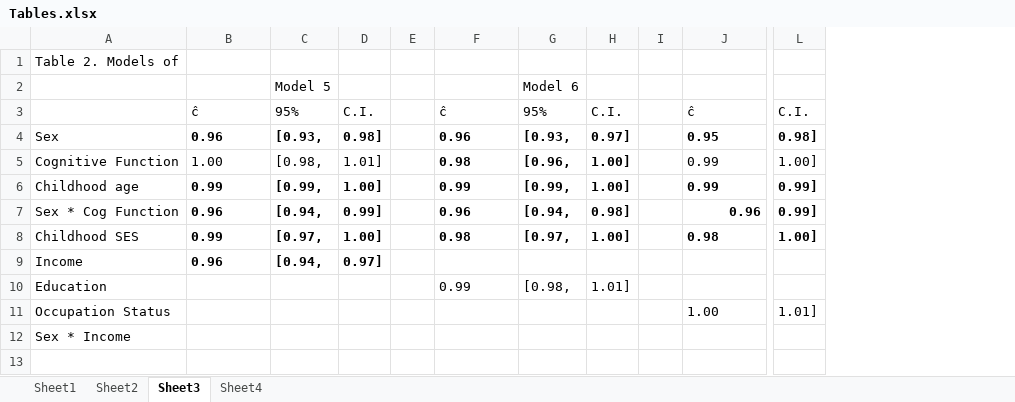
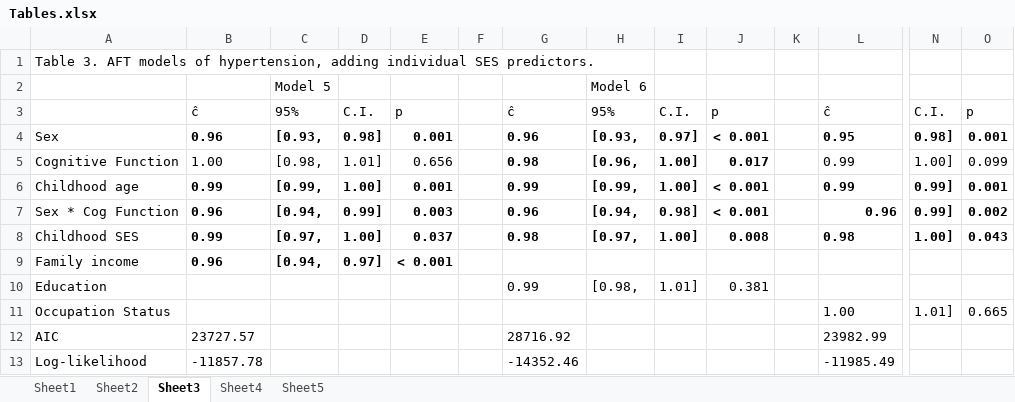
Before and after one commit to Diapadion/R, an Excel workbook: NLSY-CogEpi/NLSY_cw/Tables.xlsx, sheet Sheet3, drawn as a sheet; only a part is shown, gaps mark what is left out; values as stored, in another font and other column widths than the file's, no borders; removed rows and columns are numbered as before the commit, all else as after; rows hold the shown columns only; the diff names each change by its address in the sheet, - before the commit and + after, or states it on an @@ line.

```diff
--- a/NLSY-CogEpi/NLSY_cw/Tables.xlsx (sheet Sheet3)
+++ b/NLSY-CogEpi/NLSY_cw/Tables.xlsx (sheet Sheet3)
+sheet tab: Sheet5
+column E, rows 3-9: p | 0.001 | 0.656 | 0.001 | 0.003 | 0.037 | < 0.001
+column J, rows 3-10: p | < 0.001 | 0.017 | < 0.001 | < 0.001 | 0.008 |  | 0.381
+column O, rows 3-11: p | 0.001 | 0.099 | 0.001 | 0.002 | 0.043 |  |  | 0.665
-A1: Table 2. Models of
+A1: Table 3. AFT models of hypertension, adding individual SES predictors.
-A9: Income
+A9: Family income
-row 12: Sex * Income
+row 12: AIC | 23727.57 |  |  |  |  | 28716.92 |  |  |  |  | 23982.99
+row 13: Log-likelihood | -11857.78 |  |  |  |  | -14352.46 |  |  |  |  | -11985.49
```
Also changed, not shown: sheet Sheet4, sheet Sheet2, sheet Sheet1, 21 other files.
